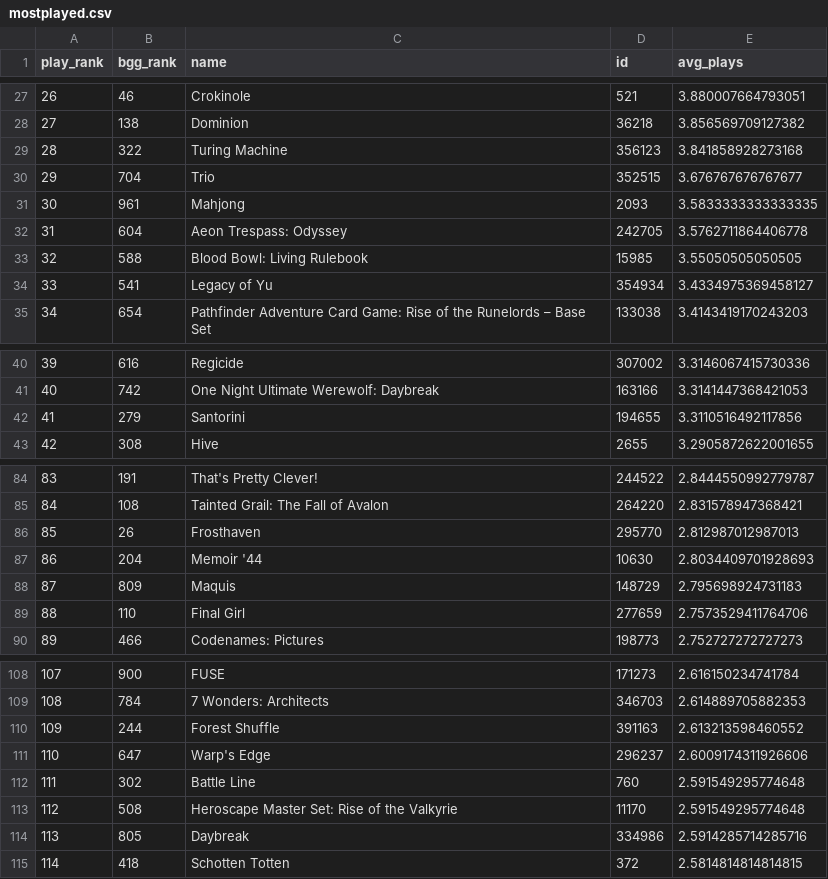
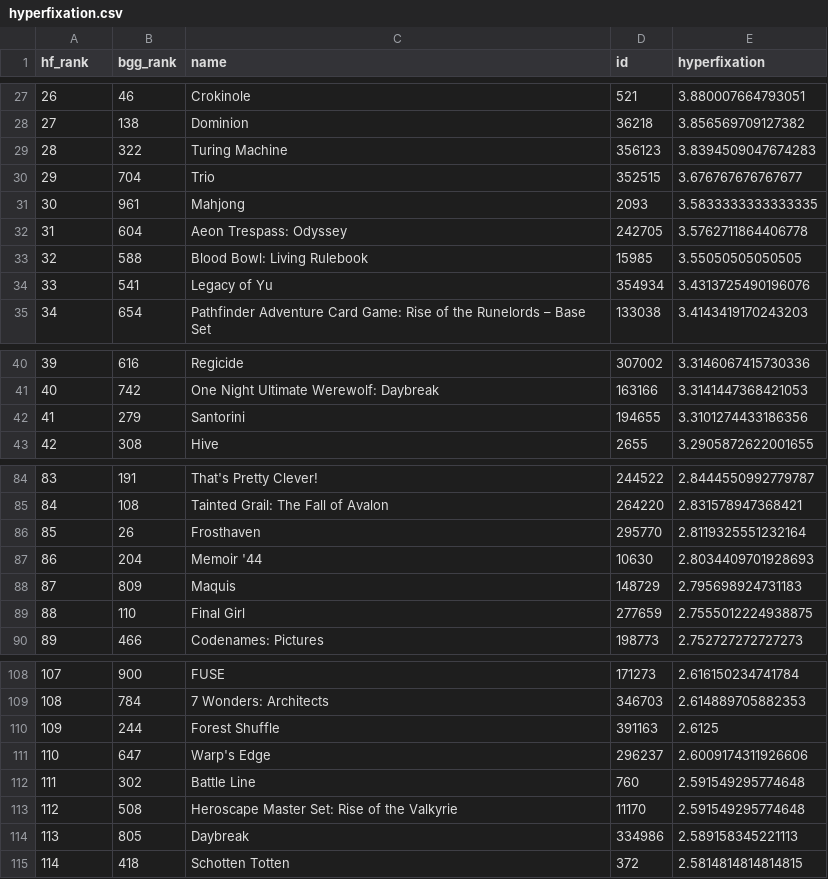
Before and after one commit to attoPascal/bgg-stats, a CSV file: data/hyperfixation.csv (was data/mostplayed.csv), drawn as a sheet; only a part is shown, gaps mark what is left out; the diff covers the shown part only.

```diff
--- a/data/mostplayed.csv
+++ b/data/hyperfixation.csv
@@ -1 +1 @@
-play_rank,bgg_rank,name,id,avg_plays
+hf_rank,bgg_rank,name,id,hyperfixation
@@ -28,3 +28,3 @@ play_rank,bgg_rank,name,id,avg_plays
 27,138,Dominion,36218,3.856569709127382
-28,322,Turing Machine,356123,3.841858928273168
+28,322,Turing Machine,356123,3.8394509047674283
 29,704,Trio,352515,3.676767676767677
@@ -33,3 +33,3 @@ play_rank,bgg_rank,name,id,avg_plays
 32,588,Blood Bowl: Living Rulebook,15985,3.55050505050505
-33,541,Legacy of Yu,354934,3.4334975369458127
+33,541,Legacy of Yu,354934,3.4313725490196076
 34,654,Pathfinder Adventure Card Game: Rise of the Runelords – Base Set,133038,3.4143419170243203
@@ -41,3 +41,3 @@ play_rank,bgg_rank,name,id,avg_plays
 40,742,One Night Ultimate Werewolf: Daybreak,163166,3.3141447368421053
-41,279,Santorini,194655,3.3110516492117856
+41,279,Santorini,194655,3.3101274433186356
 42,308,Hive,2655,3.2905872622001655
@@ -85,6 +85,6 @@ play_rank,bgg_rank,name,id,avg_plays
 84,108,Tainted Grail: The Fall of Avalon,264220,2.831578947368421
-85,26,Frosthaven,295770,2.812987012987013
+85,26,Frosthaven,295770,2.8119325551232164
 86,204,Memoir '44,10630,2.8034409701928693
 87,809,Maquis,148729,2.795698924731183
-88,110,Final Girl,277659,2.7573529411764706
+88,110,Final Girl,277659,2.7555012224938875
 89,466,Codenames: Pictures,198773,2.752727272727273
@@ -109,3 +109,3 @@ play_rank,bgg_rank,name,id,avg_plays
 108,784,7 Wonders: Architects,346703,2.614889705882353
-109,244,Forest Shuffle,391163,2.613213598460552
+109,244,Forest Shuffle,391163,2.6125
 110,647,Warp's Edge,296237,2.6009174311926606
@@ -113,3 +113,3 @@ play_rank,bgg_rank,name,id,avg_plays
 112,508,Heroscape Master Set: Rise of the Valkyrie,11170,2.591549295774648
-113,805,Daybreak,334986,2.5914285714285716
+113,805,Daybreak,334986,2.589158345221113
 114,418,Schotten Totten,372,2.5814814814814815
```
Also changed, not shown: 2 added rows, 2 removed rows and 54 edited cells elsewhere in this file, 2 other files.
